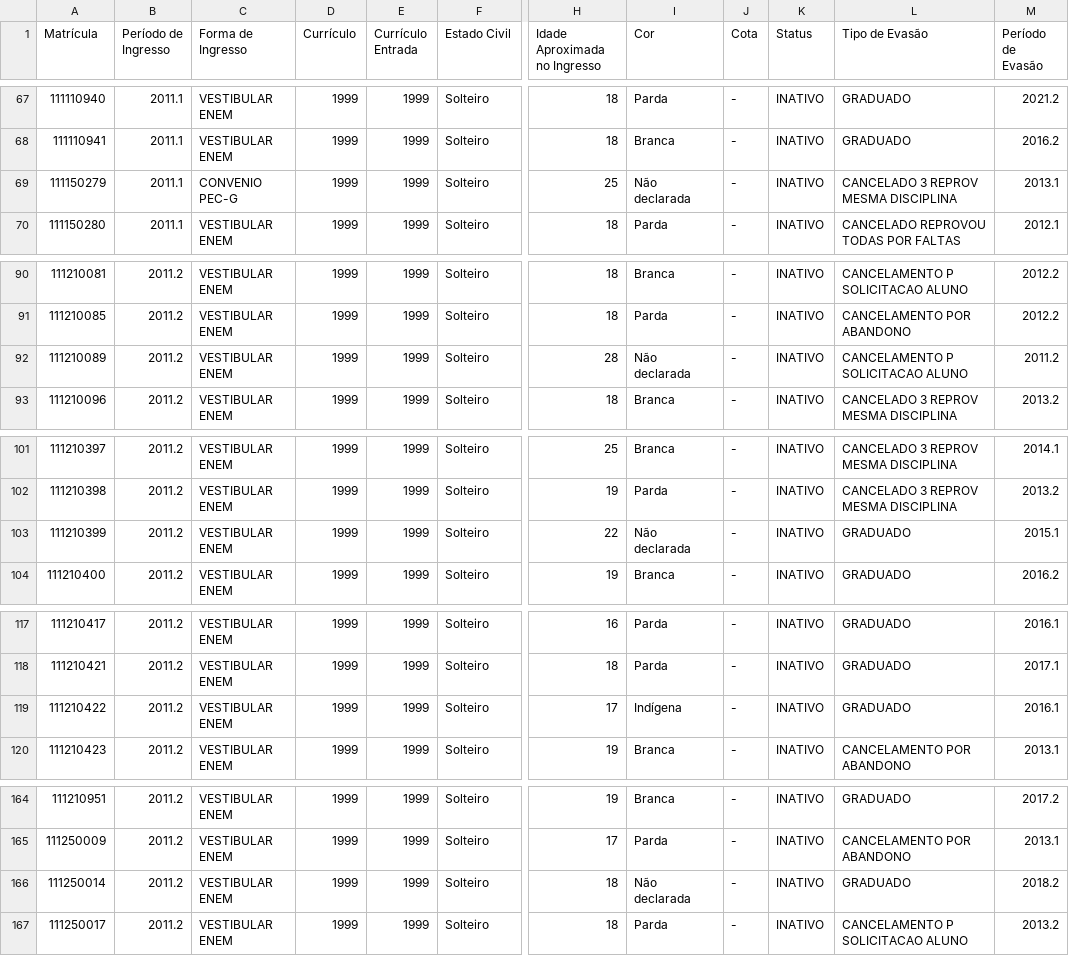
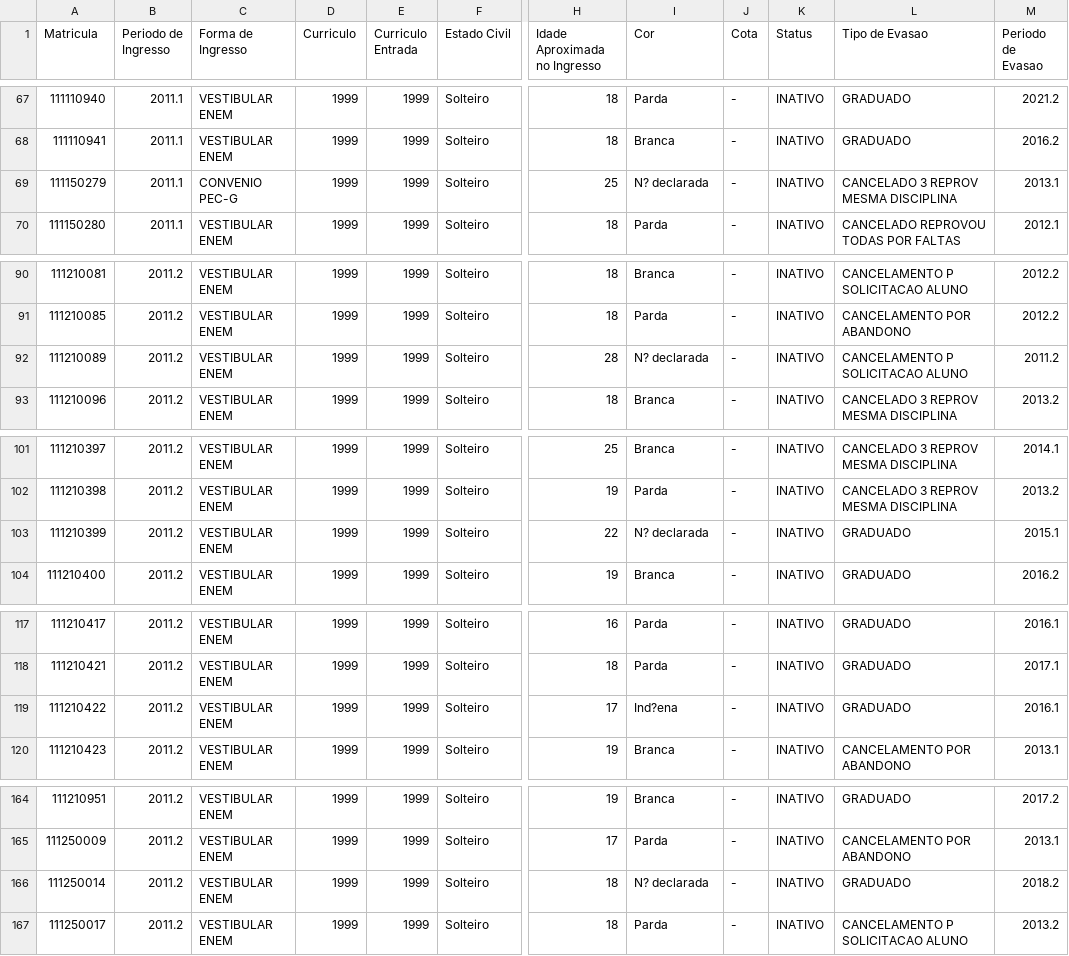
Before and after one commit to DiegoKazadi/ufcg-evasao-impacto-curriculo, a CSV file: Dados_Script_Usados/dados_processados/amostra_final_dissertacao.csv, drawn as a sheet; only a part is shown, gaps mark what is left out; the diff covers the shown part only; the diff names each change by its address in the sheet, - before the commit and + after, or states it on an @@ line.

Commit message:
Refatora análise de evasão poor periodo exato e padroniza cálculo dos períodos acadêmicos

```diff
--- a/Dados_Script_Usados/dados_processados/amostra_final_dissertacao.csv
+++ b/Dados_Script_Usados/dados_processados/amostra_final_dissertacao.csv
-A1: Matrícula
+A1: Matricula
-B1: Período de Ingresso
+B1: Periodo de Ingresso
-D1: Currículo
+D1: Curriculo
-E1: Currículo Entrada
+E1: Curriculo Entrada
-L1: Tipo de Evasão
+L1: Tipo de Evasao
-M1: Período de Evasão
+M1: Periodo de Evasao
-I69 (Cor): Não declarada
+I69 (Cor): N? declarada
-I92 (Cor): Não declarada
+I92 (Cor): N? declarada
-I103 (Cor): Não declarada
+I103 (Cor): N? declarada
-I119 (Cor): Indígena
+I119 (Cor): Ind?ena
-I166 (Cor): Não declarada
+I166 (Cor): N? declarada
```
Also changed, not shown: 25 edited cells elsewhere in this file, Dados_Script_Usados/resultados/tabelas/evasao_periodo1.csv, Dados_Script_Usados/resultados/tabelas/evasao_periodo2.csv, 5 other files.
